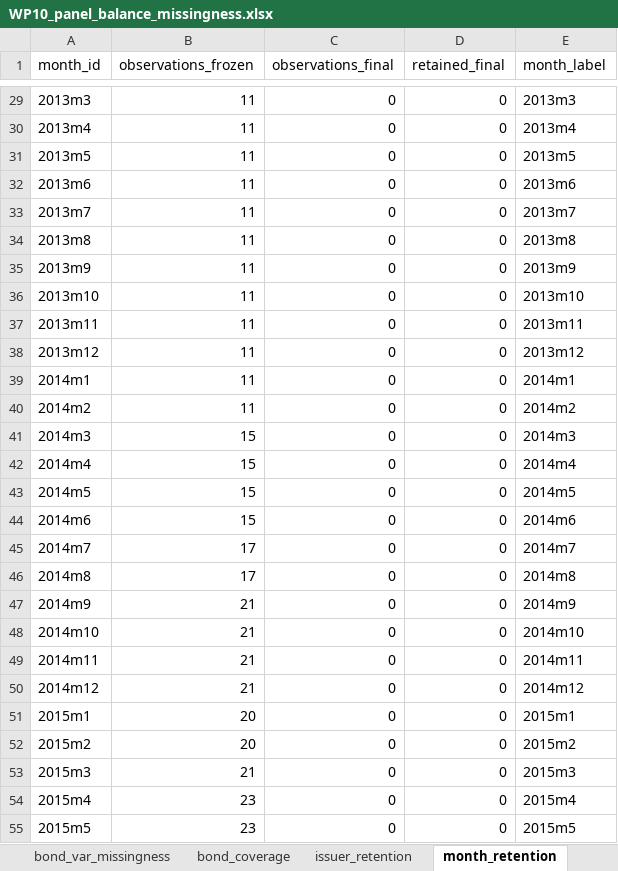
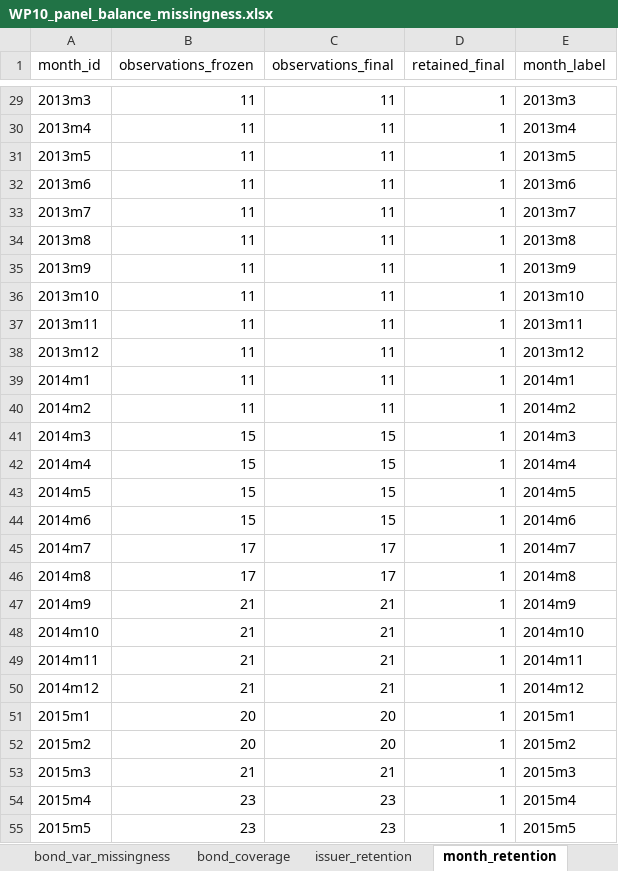
Before and after one commit to thiagossiqueira/tmf_thiago_siqueira, an Excel workbook: src/econometrics/wp10_reporting/WP10_panel_balance_missingness.xlsx, sheet month_retention, drawn as a sheet; only a part is shown, gaps mark what is left out; values as stored, in another font and other column widths than the file's, no borders; the diff covers the shown part only; the diff names each change by its address in the sheet, - before the commit and + after, or states it on an @@ line.

```diff
--- a/src/econometrics/wp10_reporting/WP10_panel_balance_missingness.xlsx (sheet month_retention)
+++ b/src/econometrics/wp10_reporting/WP10_panel_balance_missingness.xlsx (sheet month_retention)
-C29:C40 (observations_final): 0
+C29:C40 (observations_final): 11
-D29:D55 (retained_final): 0
+D29:D55 (retained_final): 1
-C41:C44 (observations_final): 0
+C41:C44 (observations_final): 15
-C45:C46 (observations_final): 0
+C45:C46 (observations_final): 17
-C47:C50 (observations_final): 0
+C47:C50 (observations_final): 21
-C51:C52 (observations_final): 0
+C51:C52 (observations_final): 20
-C53 (observations_final): 0
+C53 (observations_final): 21
-C54:C55 (observations_final): 0
+C54:C55 (observations_final): 23
```
Also changed, not shown: 68 edited cells elsewhere in this sheet, sheet bond_var_missingness, sheet bond_coverage, sheet annual_coverage, sheet variable_missingness, sheet thesis_summary, sheet thesis_table, 3 more sheets, 1 other file.
